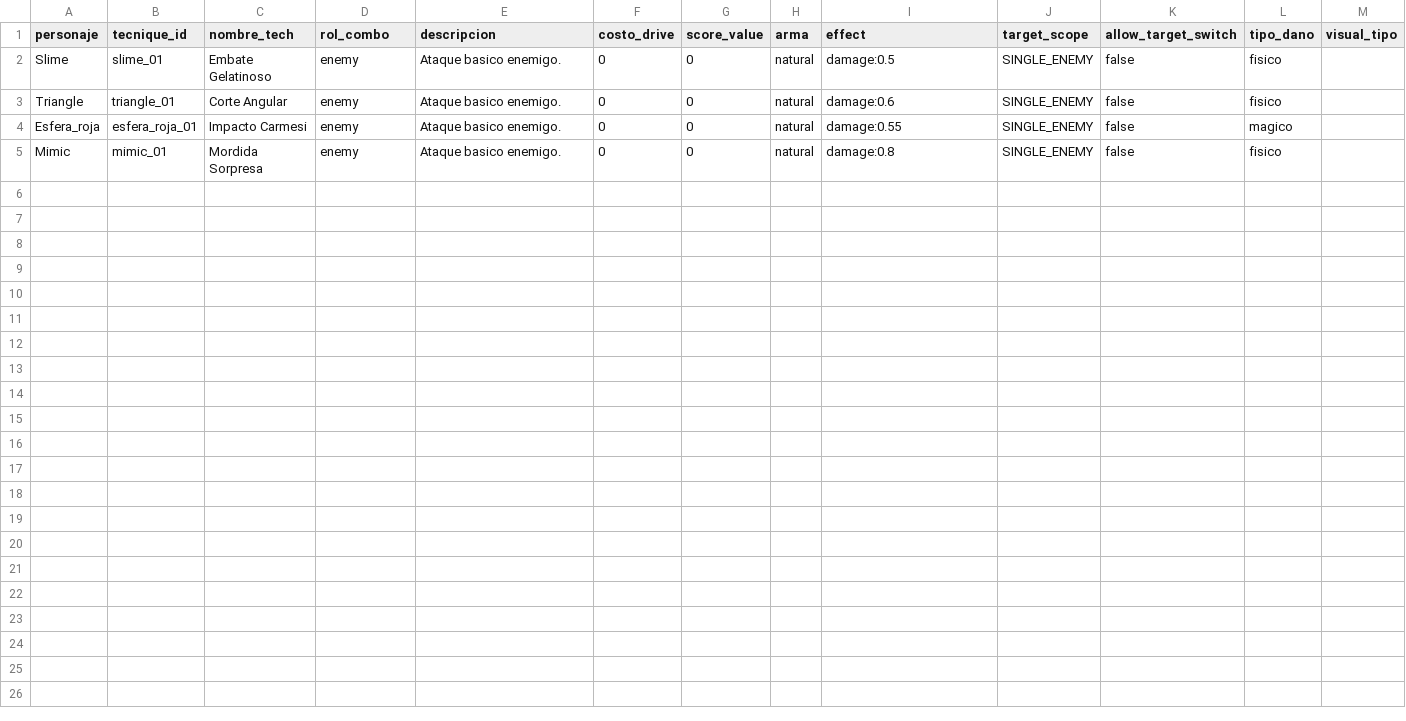
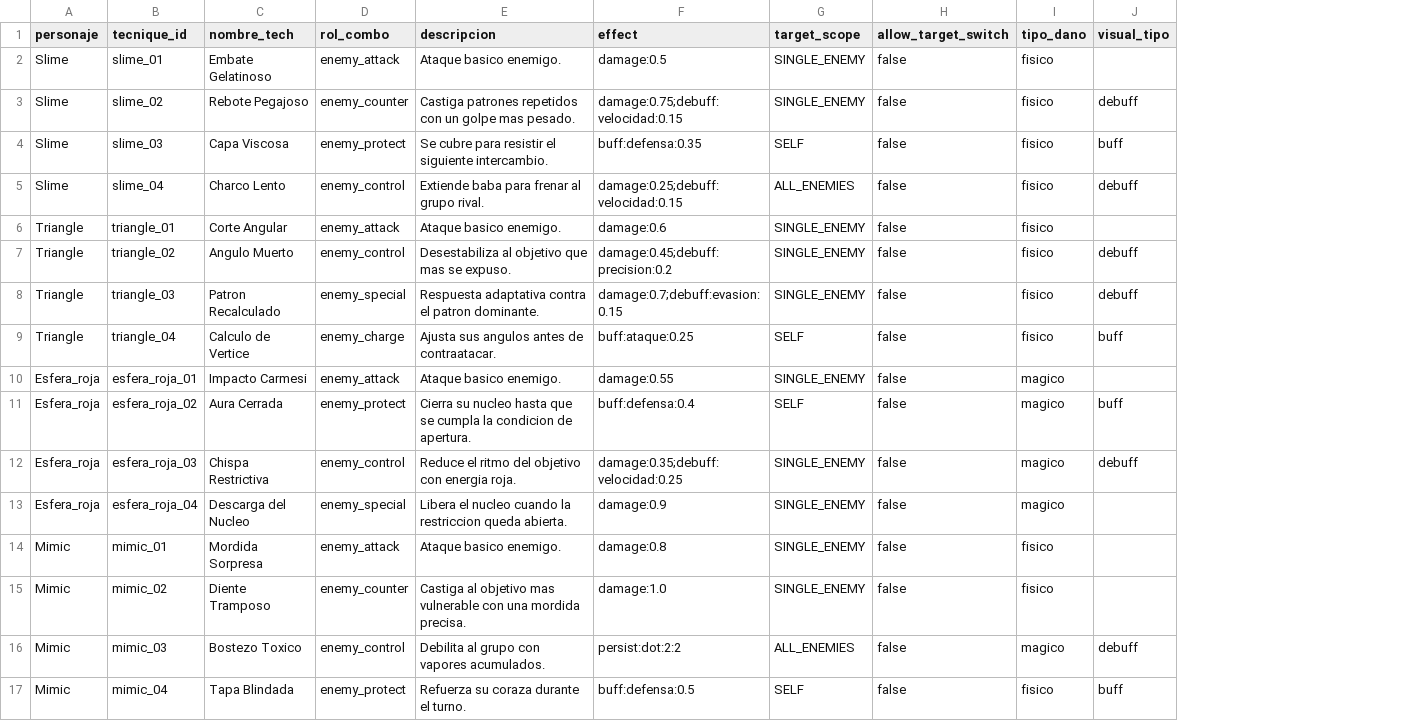
Before and after one commit to EpsilonIndes/NexusRPG, a CSV file: Data/Enemy_stats/enemy_techniques.csv, drawn as a sheet; only a part is shown; removed rows and columns are numbered as before the commit, all else as after; rows hold the shown columns only; the diff names each change by its address in the sheet, - before the commit and + after, or states it on an @@ line.

Commit message:
Refactor enemy techniques and AI roles for improved tactical decision-making
- Updated enemy techniques CSV to include new techniques and effects.
- Modified Combatant and EnemyCombatant scripts to support new stat management and tactical roles.
- Enhanced EnemyAI and role classes to utilize tactical roles for better action decisions.
- Introduced new methods for selecting techniques based on tactical roles and intents.
- Improved effect application logic in EffectManager to track applied deltas for buffs and debuffs.

```diff
--- a/Data/Enemy_stats/enemy_techniques.csv
+++ b/Data/Enemy_stats/enemy_techniques.csv
-column F (costo_drive), rows 2-5: all 0
-column G (score_value), rows 2-5: all 0
-column H (arma), rows 2-5: all natural
-D2 (rol_combo): enemy
+D2 (rol_combo): enemy_attack
+row 3: Slime | slime_02 | Rebote Pegajoso | enemy_counter | Castiga patrones repetidos con un golpe mas pesado. | damage:0.75;debuff:velocidad:0.15 | SINGLE_ENEMY | false | fisico | debuff
+row 4: Slime | slime_03 | Capa Viscosa | enemy_protect | Se cubre para resistir el siguiente intercambio. | buff:defensa:0.35 | SELF | false | fisico | buff
+row 5: Slime | slime_04 | Charco Lento | enemy_control | Extiende baba para frenar al grupo rival. | damage:0.25;debuff:velocidad:0.15 | ALL_ENEMIES | false | fisico | debuff
-D6 (rol_combo): enemy
+D6 (rol_combo): enemy_attack
+row 7: Triangle | triangle_02 | Angulo Muerto | enemy_control | Desestabiliza al objetivo que mas se expuso. | damage:0.45;debuff:precision:0.2 | SINGLE_ENEMY | false | fisico | debuff
+row 8: Triangle | triangle_03 | Patron Recalculado | enemy_special | Respuesta adaptativa contra el patron dominante. | damage:0.7;debuff:evasion:0.15 | SINGLE_ENEMY | false | fisico | debuff
+row 9: Triangle | triangle_04 | Calculo de Vertice | enemy_charge | Ajusta sus angulos antes de contraatacar. | buff:ataque:0.25 | SELF | false | fisico | buff
-D10 (rol_combo): enemy
+D10 (rol_combo): enemy_attack
+row 11: Esfera_roja | esfera_roja_02 | Aura Cerrada | enemy_protect | Cierra su nucleo hasta que se cumpla la condicion de apertura. | buff:defensa:0.4 | SELF | false | magico | buff
+row 12: Esfera_roja | esfera_roja_03 | Chispa Restrictiva | enemy_control | Reduce el ritmo del objetivo con energia roja. | damage:0.35;debuff:velocidad:0.25 | SINGLE_ENEMY | false | magico | debuff
+row 13: Esfera_roja | esfera_roja_04 | Descarga del Nucleo | enemy_special | Libera el nucleo cuando la restriccion queda abierta. | damage:0.9 | SINGLE_ENEMY | false | magico
-D14 (rol_combo): enemy
+D14 (rol_combo): enemy_attack
+row 15: Mimic | mimic_02 | Diente Tramposo | enemy_counter | Castiga al objetivo mas vulnerable con una mordida precisa. | damage:1.0 | SINGLE_ENEMY | false | fisico
+row 16: Mimic | mimic_03 | Bostezo Toxico | enemy_control | Debilita al grupo con vapores acumulados. | persist:dot:2:2 | ALL_ENEMIES | false | magico | debuff
+row 17: Mimic | mimic_04 | Tapa Blindada | enemy_protect | Refuerza su coraza durante el turno. | buff:defensa:0.5 | SELF | false | fisico | buff
```
Also changed, not shown: 23 other files.
